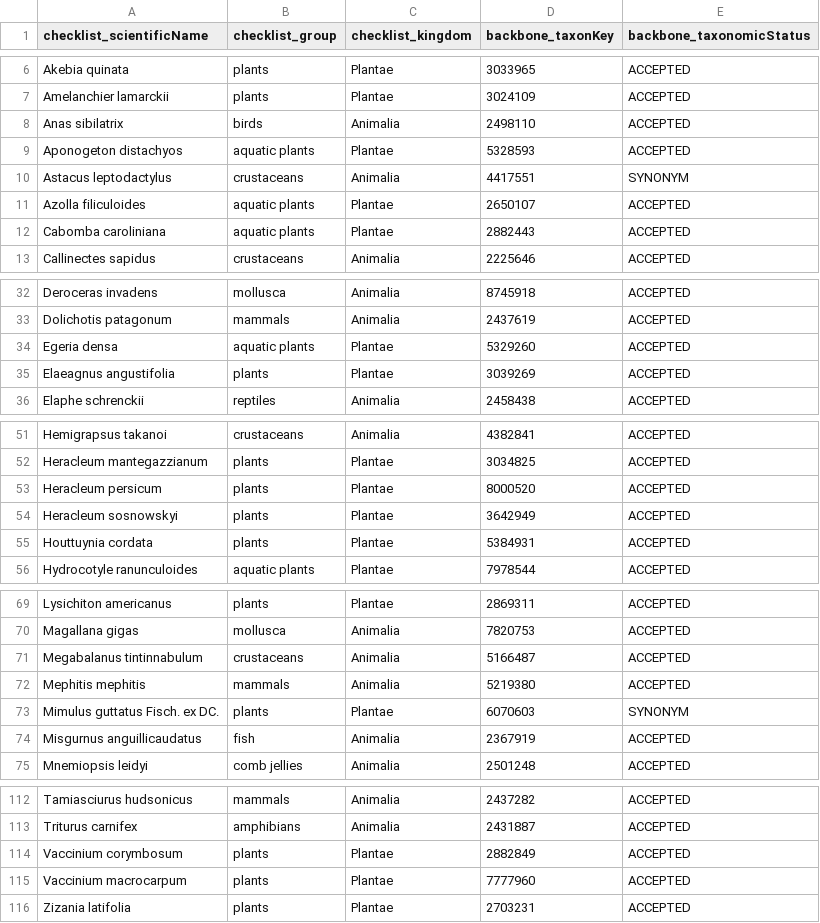
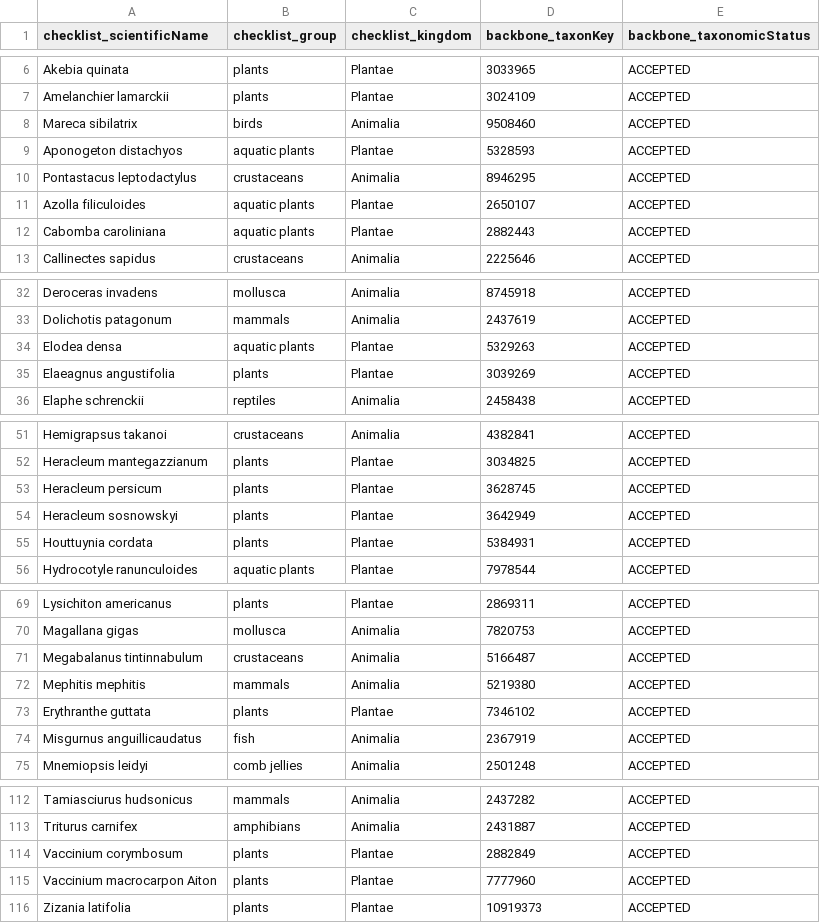
Before and after one commit to trias-project/occ-cube-alien, a TSV file: references/modelling_species.tsv, drawn as a sheet; only a part is shown, gaps mark what is left out.

Commit message:
Update backbone taxon keys of modelling species

```diff
--- a/references/modelling_species.tsv
+++ b/references/modelling_species.tsv
@@ -7,5 +7,5 @@ Akebia quinata	plants	Plantae	3033965	ACCEPTED
 Amelanchier lamarckii	plants	Plantae	3024109	ACCEPTED
-Anas sibilatrix	birds	Animalia	2498110	ACCEPTED
+Mareca sibilatrix	birds	Animalia	9508460	ACCEPTED
 Aponogeton distachyos	aquatic plants	Plantae	5328593	ACCEPTED
-Astacus leptodactylus	crustaceans	Animalia	4417551	SYNONYM
+Pontastacus leptodactylus	crustaceans	Animalia	8946295	ACCEPTED
 Azolla filiculoides	aquatic plants	Plantae	2650107	ACCEPTED
@@ -33,3 +33,3 @@ Deroceras invadens	mollusca	Animalia	8745918	ACCEPTED
 Dolichotis patagonum	mammals	Animalia	2437619	ACCEPTED
-Egeria densa	aquatic plants	Plantae	5329260	ACCEPTED
+Elodea densa	aquatic plants	Plantae	5329263	ACCEPTED
 Elaeagnus angustifolia	plants	Plantae	3039269	ACCEPTED
@@ -52,3 +52,3 @@ Hemigrapsus takanoi	crustaceans	Animalia	4382841	ACCEPTED
 Heracleum mantegazzianum	plants	Plantae	3034825	ACCEPTED
-Heracleum persicum	plants	Plantae	8000520	ACCEPTED
+Heracleum persicum	plants	Plantae	3628745	ACCEPTED
 Heracleum sosnowskyi	plants	Plantae	3642949	ACCEPTED
@@ -72,3 +72,3 @@ Megabalanus tintinnabulum	crustaceans	Animalia	5166487	ACCEPTED
 Mephitis mephitis	mammals	Animalia	5219380	ACCEPTED
-Mimulus guttatus Fisch. ex DC.	plants	Plantae	6070603	SYNONYM
+Erythranthe guttata	plants	Plantae	7346102	ACCEPTED
 Misgurnus anguillicaudatus	fish	Animalia	2367919	ACCEPTED
@@ -114,3 +114,3 @@ Triturus carnifex	amphibians	Animalia	2431887	ACCEPTED
 Vaccinium corymbosum	plants	Plantae	2882849	ACCEPTED
-Vaccinium macrocarpum	plants	Plantae	7777960	ACCEPTED
-Zizania latifolia	plants	Plantae	2703231	ACCEPTED
+Vaccinium macrocarpon Aiton	plants	Plantae	7777960	ACCEPTED
+Zizania latifolia	plants	Plantae	10919373	ACCEPTED
```
